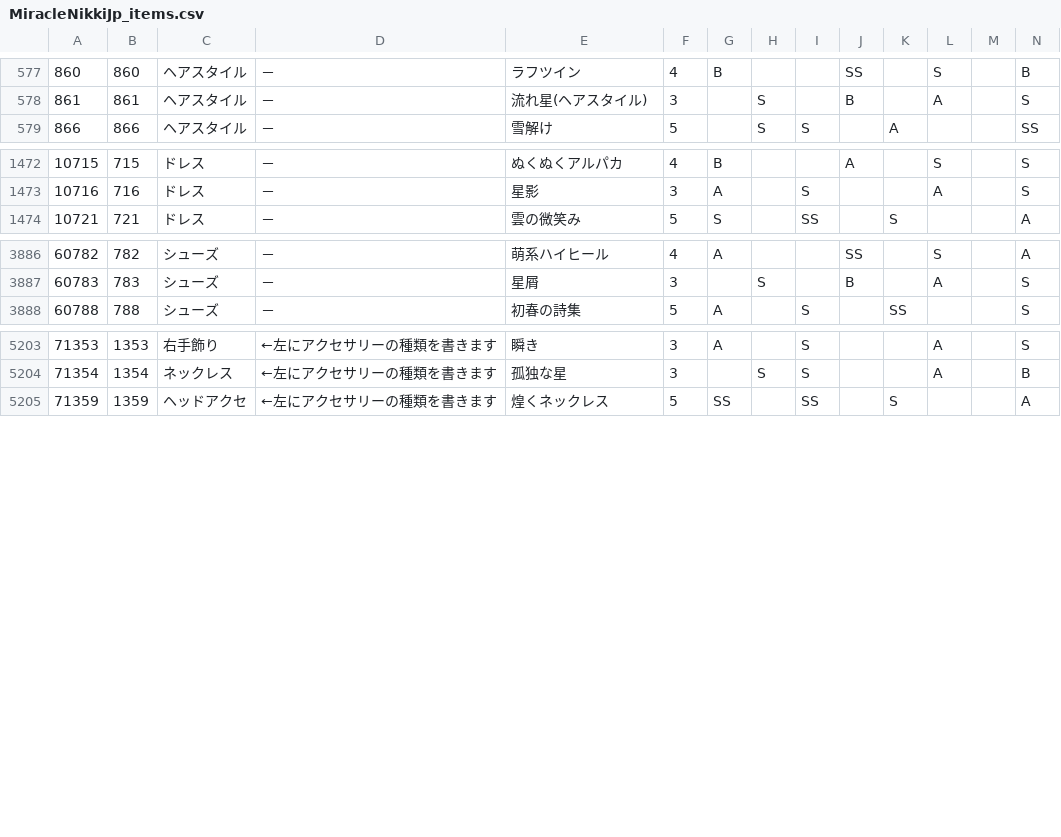
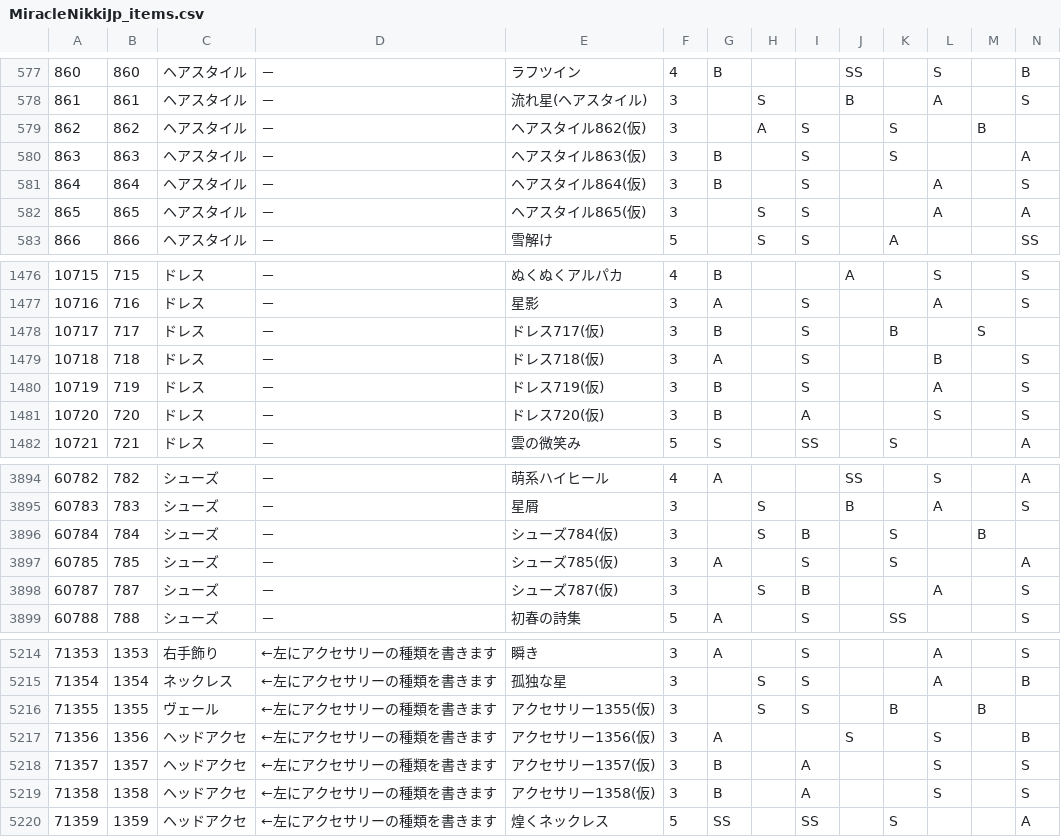
Before and after one commit to ShTair/MiracleNikkiJp_items, a CSV file: MiracleNikkiJp_items.csv, drawn as a sheet; only a part is shown, gaps mark what is left out; rows hold the shown columns only; the diff names each change by its address in the sheet, - before the commit and + after, or states it on an @@ line.

Commit message:
sync [2018/07/19 04:36:03]

```diff
--- a/MiracleNikkiJp_items.csv
+++ b/MiracleNikkiJp_items.csv
+row 579: 862 | 862 | ヘアスタイル | － | ヘアスタイル862(仮) | 3 |  | A | S |  | S |  | B
+row 580: 863 | 863 | ヘアスタイル | － | ヘアスタイル863(仮) | 3 | B |  | S |  | S |  |  | A
+row 581: 864 | 864 | ヘアスタイル | － | ヘアスタイル864(仮) | 3 | B |  | S |  |  | A |  | S
+row 582: 865 | 865 | ヘアスタイル | － | ヘアスタイル865(仮) | 3 |  | S | S |  |  | A |  | A
+row 1478: 10717 | 717 | ドレス | － | ドレス717(仮) | 3 | B |  | S |  | B |  | S
+row 1479: 10718 | 718 | ドレス | － | ドレス718(仮) | 3 | A |  | S |  |  | B |  | S
+row 1480: 10719 | 719 | ドレス | － | ドレス719(仮) | 3 | B |  | S |  |  | A |  | S
+row 1481: 10720 | 720 | ドレス | － | ドレス720(仮) | 3 | B |  | A |  |  | S |  | S
+row 3896: 60784 | 784 | シューズ | － | シューズ784(仮) | 3 |  | S | B |  | S |  | B
+row 3897: 60785 | 785 | シューズ | － | シューズ785(仮) | 3 | A |  | S |  | S |  |  | A
+row 3898: 60787 | 787 | シューズ | － | シューズ787(仮) | 3 |  | S | B |  |  | A |  | S
+row 5216: 71355 | 1355 | ヴェール | ←左にアクセサリーの種類を書きます | アクセサリー1355(仮) | 3 |  | S | S |  | B |  | B
+row 5217: 71356 | 1356 | ヘッドアクセ | ←左にアクセサリーの種類を書きます | アクセサリー1356(仮) | 3 | A |  |  | S |  | S |  | B
+row 5218: 71357 | 1357 | ヘッドアクセ | ←左にアクセサリーの種類を書きます | アクセサリー1357(仮) | 3 | B |  | A |  |  | S |  | S
+row 5219: 71358 | 1358 | ヘッドアクセ | ←左にアクセサリーの種類を書きます | アクセサリー1358(仮) | 3 | B |  | A |  |  | S |  | S
```
